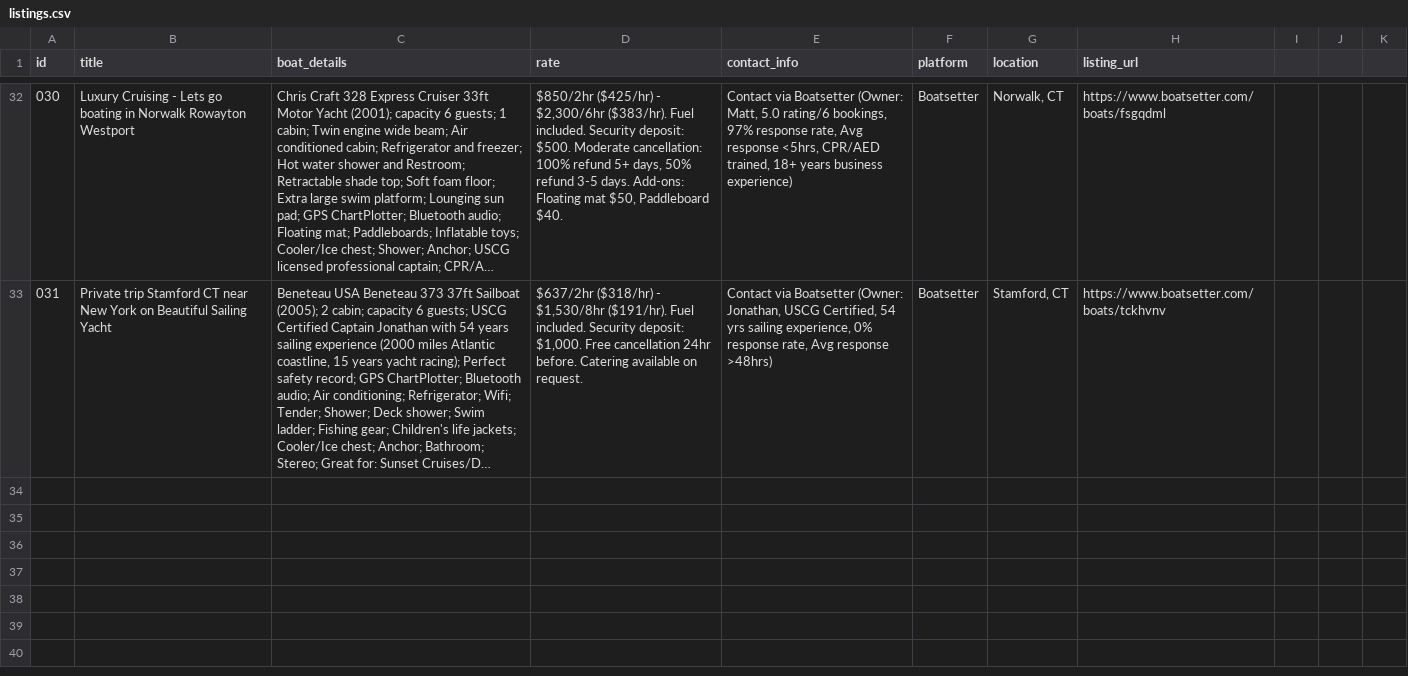
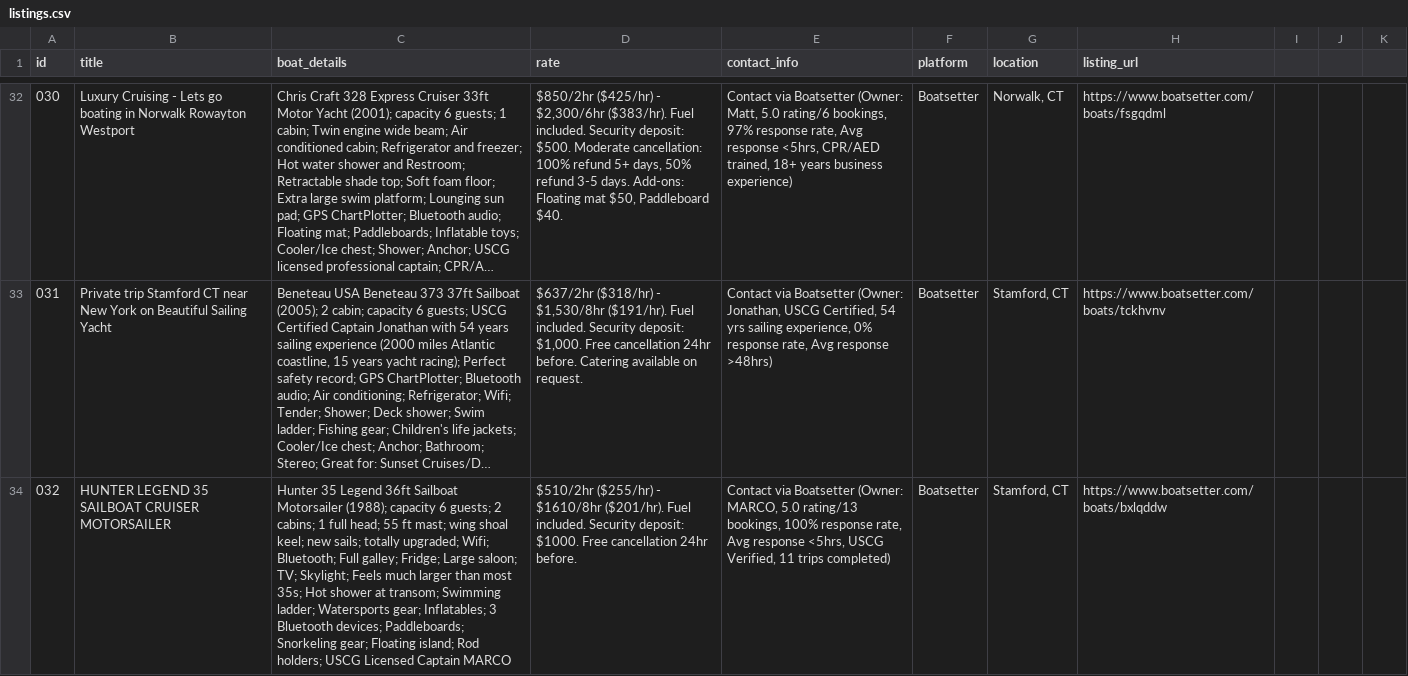
Before and after one commit to nicks-ai-agent/yacht-listings, a CSV file: listings.csv, drawn as a sheet; only a part is shown, gaps mark what is left out; long unchanged cells end in …; the diff names each change by its address in the sheet, - before the commit and + after, or states it on an @@ line.

Commit message:
Add listing 032: Boatsetter Stamford CT - Hunter Legend 35

```diff
--- a/listings.csv
+++ b/listings.csv
+row 34: 032 | HUNTER LEGEND 35 SAILBOAT CRUISER MOTORSAILER | Hunter 35 Legend 36ft Sailboat Motorsailer (1988); capacity 6 guests; 2 cabins; 1 full head; 55 ft mast; wing shoal keel; new sails; totally upgraded; Wifi; Bluetooth; Full galley; Fridge; Large saloon; TV; Skylight; Feels much larger than most 35s; Hot shower at transom; Swimming ladder; Watersports gear; Inflatables; 3 Bluetooth devices; Paddleboards; Snorkeling gear; Floating island; Rod holders; USCG Licensed Captain MARCO | $510/2hr ($255/hr) - $1610/8hr ($201/hr). Fuel included. Security deposit: $1000. Free cancellation 24hr before. | Contact via Boatsetter (Owner: MARCO, 5.0 rating/13 bookings, 100% response rate, Avg response <5hrs, USCG Verified, 11 trips completed) | Boatsetter | Stamford, CT | https://www.boatsetter.com/boats/bxlqddw
```
